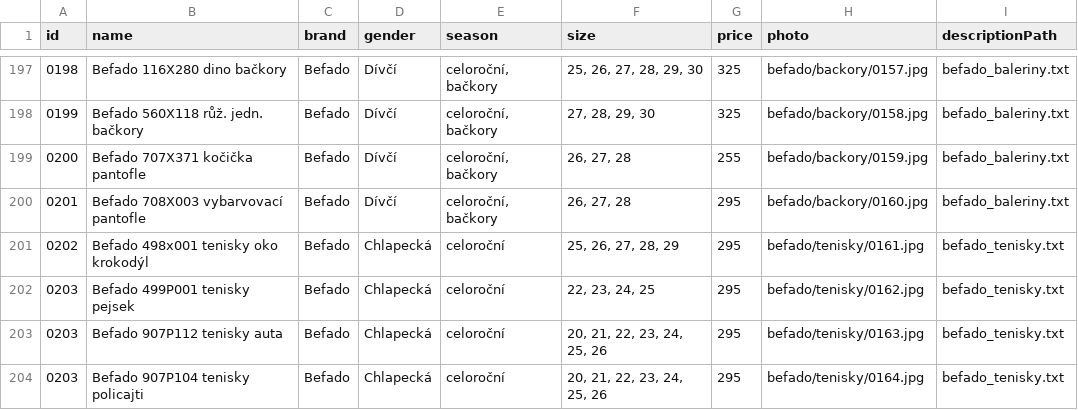
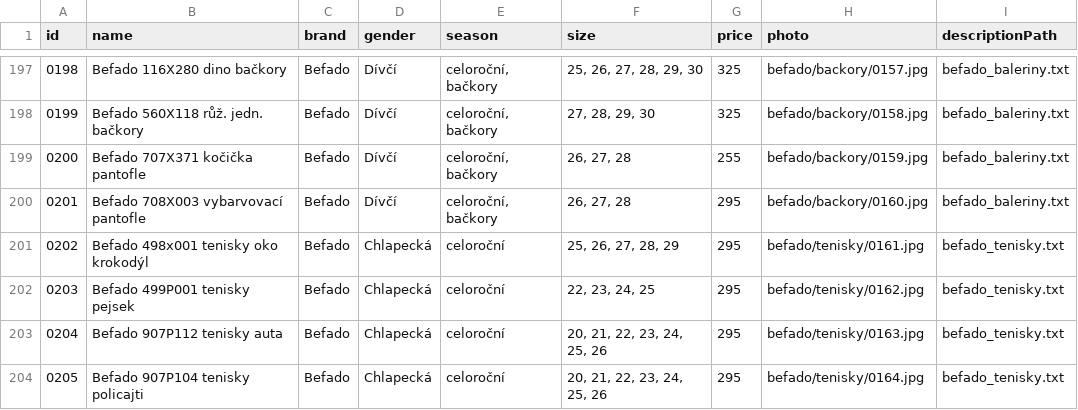
Before and after one commit to ad-ab/boty-boticky, a CSV file: static/boty/products.csv, drawn as a sheet; only a part is shown, gaps mark what is left out.

Commit message:
Update products.csv

```diff
--- a/static/boty/products.csv
+++ b/static/boty/products.csv
@@ -202,3 +202,3 @@ id|name|brand|gender|season|size|price|photo|descriptionPath
 0203|Befado 499P001 tenisky pejsek|Befado|Chlapecká|celoroční|22, 23, 24, 25|295|befado/tenisky/0162.jpg|befado_tenisky.txt
-0203|Befado 907P112 tenisky auta|Befado|Chlapecká|celoroční|20, 21, 22, 23, 24, 25, 26|295|befado/tenisky/0163.jpg|befado_tenisky.txt
-0203|Befado 907P104 tenisky policajti|Befado|Chlapecká|celoroční|20, 21, 22, 23, 24, 25, 26|295|befado/tenisky/0164.jpg|befado_tenisky.txt
+0204|Befado 907P112 tenisky auta|Befado|Chlapecká|celoroční|20, 21, 22, 23, 24, 25, 26|295|befado/tenisky/0163.jpg|befado_tenisky.txt
+0205|Befado 907P104 tenisky policajti|Befado|Chlapecká|celoroční|20, 21, 22, 23, 24, 25, 26|295|befado/tenisky/0164.jpg|befado_tenisky.txt
```
